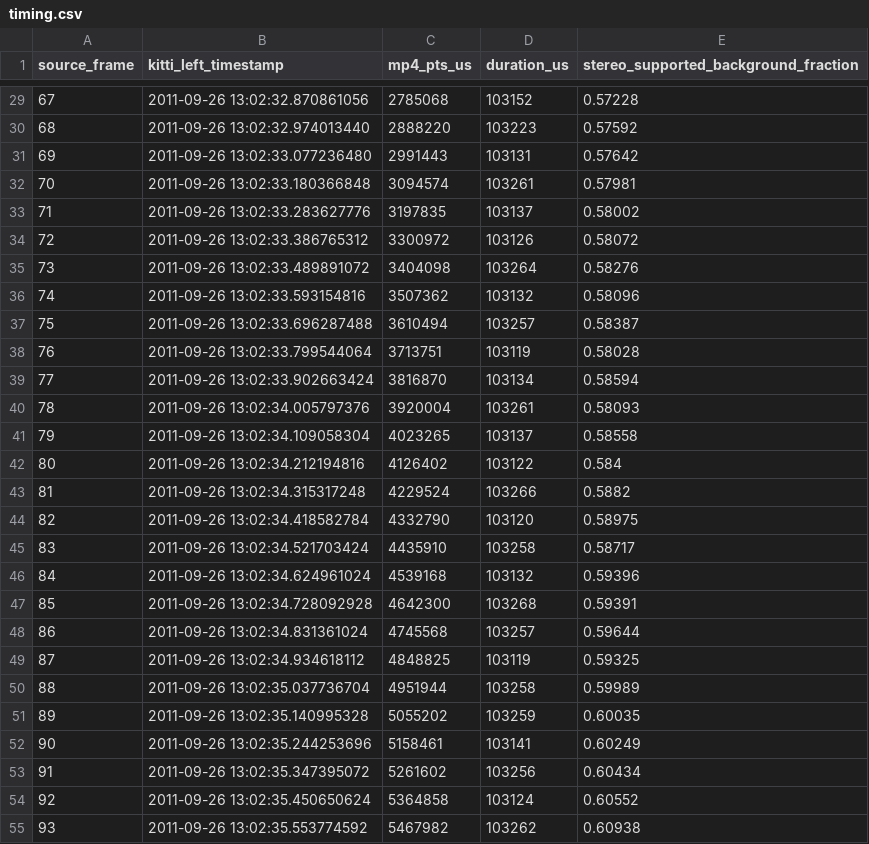
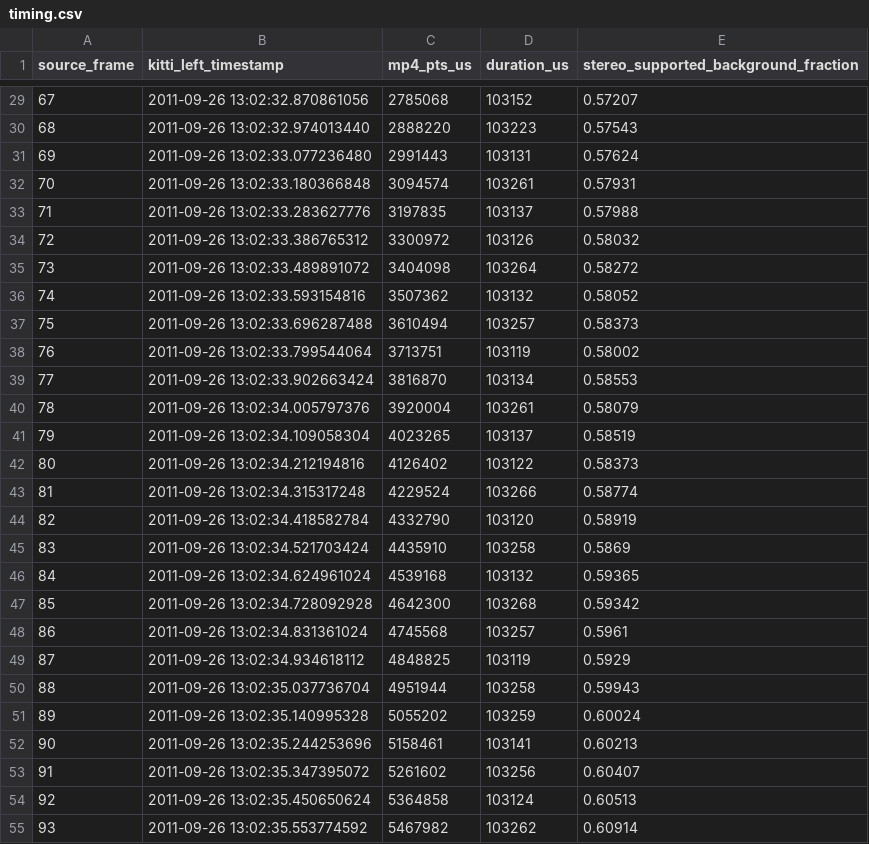
Before and after one commit to lewislew666/Tesla-FSD-V15-Deployment-Attempt, a CSV file: neural/chase/result/timing.csv, drawn as a sheet; only a part is shown, gaps mark what is left out; the diff covers the shown part only.

```diff
--- a/neural/chase/result/timing.csv
+++ b/neural/chase/result/timing.csv
@@ -29,27 +29,27 @@ source_frame,kitti_left_timestamp,mp4_pts_us,duration_us,stereo_supported_backgr
-67,2011-09-26 13:02:32.870861056,2785068,103152,0.57228
-68,2011-09-26 13:02:32.974013440,2888220,103223,0.57592
-69,2011-09-26 13:02:33.077236480,2991443,103131,0.57642
-70,2011-09-26 13:02:33.180366848,3094574,103261,0.57981
-71,2011-09-26 13:02:33.283627776,3197835,103137,0.58002
-72,2011-09-26 13:02:33.386765312,3300972,103126,0.58072
-73,2011-09-26 13:02:33.489891072,3404098,103264,0.58276
-74,2011-09-26 13:02:33.593154816,3507362,103132,0.58096
-75,2011-09-26 13:02:33.696287488,3610494,103257,0.58387
-76,2011-09-26 13:02:33.799544064,3713751,103119,0.58028
-77,2011-09-26 13:02:33.902663424,3816870,103134,0.58594
-78,2011-09-26 13:02:34.005797376,3920004,103261,0.58093
-79,2011-09-26 13:02:34.109058304,4023265,103137,0.58558
-80,2011-09-26 13:02:34.212194816,4126402,103122,0.584
-81,2011-09-26 13:02:34.315317248,4229524,103266,0.5882
-82,2011-09-26 13:02:34.418582784,4332790,103120,0.58975
-83,2011-09-26 13:02:34.521703424,4435910,103258,0.58717
-84,2011-09-26 13:02:34.624961024,4539168,103132,0.59396
-85,2011-09-26 13:02:34.728092928,4642300,103268,0.59391
-86,2011-09-26 13:02:34.831361024,4745568,103257,0.59644
-87,2011-09-26 13:02:34.934618112,4848825,103119,0.59325
-88,2011-09-26 13:02:35.037736704,4951944,103258,0.59989
-89,2011-09-26 13:02:35.140995328,5055202,103259,0.60035
-90,2011-09-26 13:02:35.244253696,5158461,103141,0.60249
-91,2011-09-26 13:02:35.347395072,5261602,103256,0.60434
-92,2011-09-26 13:02:35.450650624,5364858,103124,0.60552
-93,2011-09-26 13:02:35.553774592,5467982,103262,0.60938
+67,2011-09-26 13:02:32.870861056,2785068,103152,0.57207
+68,2011-09-26 13:02:32.974013440,2888220,103223,0.57543
+69,2011-09-26 13:02:33.077236480,2991443,103131,0.57624
+70,2011-09-26 13:02:33.180366848,3094574,103261,0.57931
+71,2011-09-26 13:02:33.283627776,3197835,103137,0.57988
+72,2011-09-26 13:02:33.386765312,3300972,103126,0.58032
+73,2011-09-26 13:02:33.489891072,3404098,103264,0.58272
+74,2011-09-26 13:02:33.593154816,3507362,103132,0.58052
+75,2011-09-26 13:02:33.696287488,3610494,103257,0.58373
+76,2011-09-26 13:02:33.799544064,3713751,103119,0.58002
+77,2011-09-26 13:02:33.902663424,3816870,103134,0.58553
+78,2011-09-26 13:02:34.005797376,3920004,103261,0.58079
+79,2011-09-26 13:02:34.109058304,4023265,103137,0.58519
+80,2011-09-26 13:02:34.212194816,4126402,103122,0.58373
+81,2011-09-26 13:02:34.315317248,4229524,103266,0.58774
+82,2011-09-26 13:02:34.418582784,4332790,103120,0.58919
+83,2011-09-26 13:02:34.521703424,4435910,103258,0.5869
+84,2011-09-26 13:02:34.624961024,4539168,103132,0.59365
+85,2011-09-26 13:02:34.728092928,4642300,103268,0.59342
+86,2011-09-26 13:02:34.831361024,4745568,103257,0.5961
+87,2011-09-26 13:02:34.934618112,4848825,103119,0.5929
+88,2011-09-26 13:02:35.037736704,4951944,103258,0.59943
+89,2011-09-26 13:02:35.140995328,5055202,103259,0.60024
+90,2011-09-26 13:02:35.244253696,5158461,103141,0.60213
+91,2011-09-26 13:02:35.347395072,5261602,103256,0.60407
+92,2011-09-26 13:02:35.450650624,5364858,103124,0.60513
+93,2011-09-26 13:02:35.553774592,5467982,103262,0.60914
```
Also changed, not shown: 41 edited cells elsewhere in this file, 24 other files.
